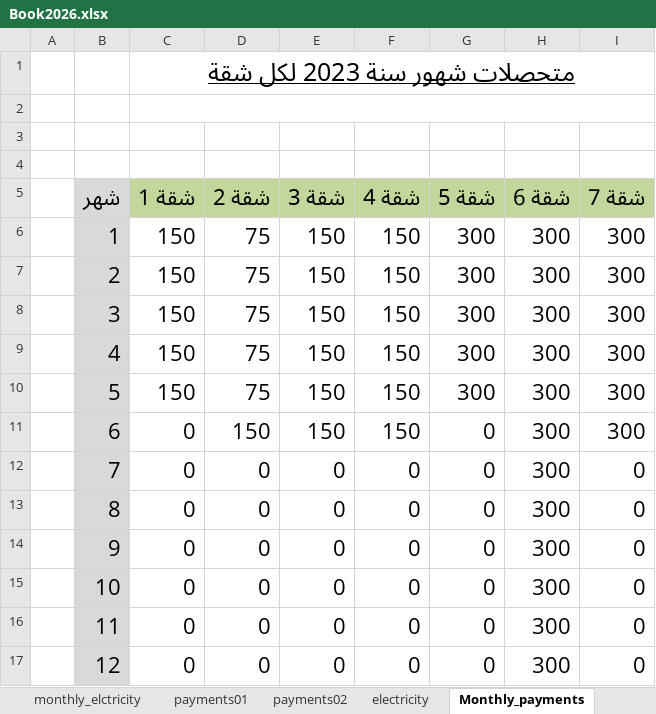
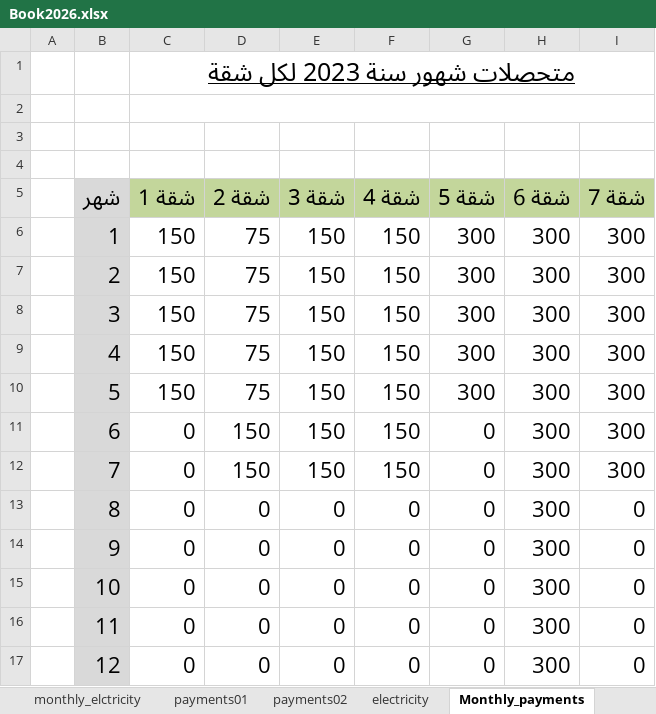
Before and after one commit to wmaa64/syana2024, an Excel workbook: Book2026.xlsx, sheet Monthly_payments, drawn as a sheet; only a part is shown; values as stored, in another font and other column widths than the file's, no borders; the diff names each change by its address in the sheet, - before the commit and + after, or states it on an @@ line.

```diff
--- a/Book2026.xlsx (sheet Monthly_payments)
+++ b/Book2026.xlsx (sheet Monthly_payments)
-D12 (شقة 2): 0
+D12 (شقة 2): 150
-E12 (شقة 3): 0
+E12 (شقة 3): 150
-F12 (شقة 4): 0
+F12 (شقة 4): 150
-I12 (شقة 7): 0
+I12 (شقة 7): 300
```
Also changed, not shown: sheet incomes, sheet payments, sheet balance, sheet Apartment3, sheet Apartment7, sheet Apartment4, 1 more sheet.
